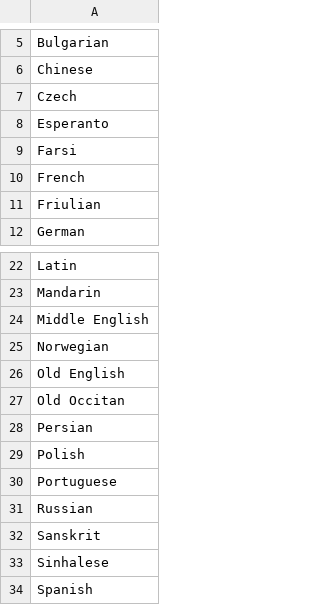
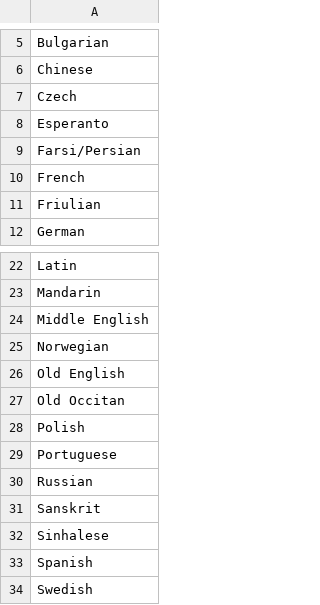
Before and after one commit to double-speak/doublespeak.github.io, a CSV file: _data/languages.csv, drawn as a sheet; only a part is shown, gaps mark what is left out; the shorter side is filled out with more unchanged rows.

Commit message:
Renamed copyright pages, updated language csv
CSV changes also made in the drive

```diff
--- a/_data/languages.csv
+++ b/_data/languages.csv
@@ -8,3 +8,3 @@ Czech
 Esperanto
-Farsi
+Farsi/Persian
 French
@@ -27,3 +27,2 @@ Old English
 Old Occitan
-Persian
 Polish
```
Also changed, not shown: 3 other files.
